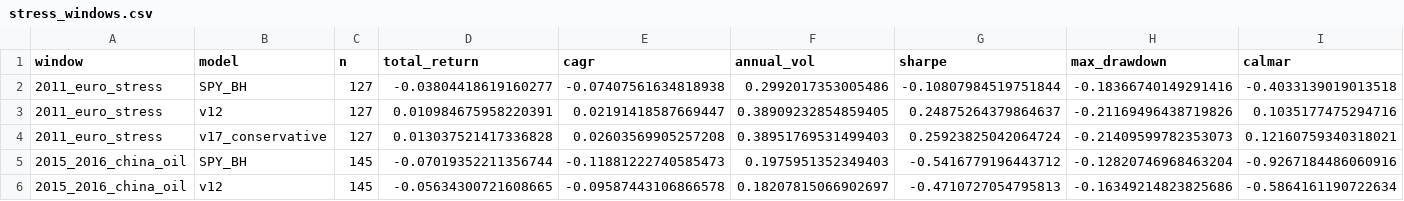
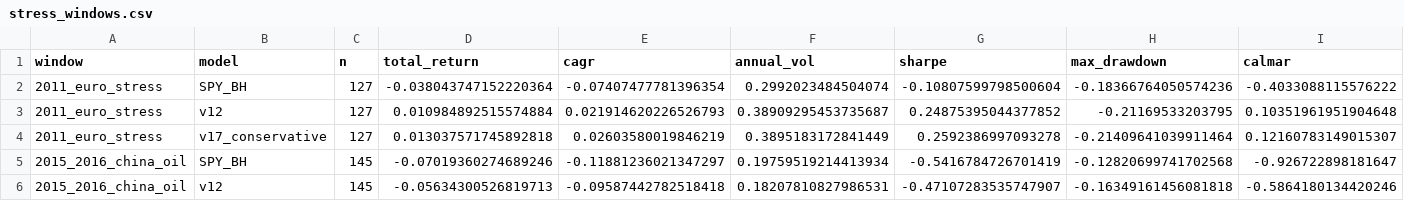
Before and after one commit to evantykwork02/spy-v17-production, a CSV file: outputs_v17_conservative/stress_windows.csv, drawn as a sheet; only a part is shown; the diff covers the shown part only; the diff names each change by its address in the sheet, - before the commit and + after, or states it on an @@ line.

```diff
--- a/outputs_v17_conservative/stress_windows.csv
+++ b/outputs_v17_conservative/stress_windows.csv
-D2 (total_return): -0.03804418619160277
+D2 (total_return): -0.038043747152220364
-E2 (cagr): -0.07407561634818938
+E2 (cagr): -0.07407477781396354
-F2 (annual_vol): 0.2992017353005486
+F2 (annual_vol): 0.2992023484504074
-G2 (sharpe): -0.10807984519751844
+G2 (sharpe): -0.10807599798500604
-H2 (max_drawdown): -0.18366740149291416
+H2 (max_drawdown): -0.18366764050574236
-I2 (calmar): -0.4033139019013518
+I2 (calmar): -0.4033088115576222
-D3 (total_return): 0.010984675958220391
+D3 (total_return): 0.010984892515574884
-E3 (cagr): 0.02191418587669447
+E3 (cagr): 0.021914620226526793
-F3 (annual_vol): 0.38909232854859405
+F3 (annual_vol): 0.38909295453735687
-G3 (sharpe): 0.24875264379864637
+G3 (sharpe): 0.24875395044377852
-H3 (max_drawdown): -0.21169496438719826
+H3 (max_drawdown): -0.21169533203795
-I3 (calmar): 0.1035177475294716
+I3 (calmar): 0.10351961951904648
-D4 (total_return): 0.013037521417336828
+D4 (total_return): 0.013037571745892818
-E4 (cagr): 0.02603569905257208
+E4 (cagr): 0.02603580019846219
-F4 (annual_vol): 0.38951769531499403
+F4 (annual_vol): 0.3895183172841449
-G4 (sharpe): 0.25923825042064724
+G4 (sharpe): 0.2592386997093278
-H4 (max_drawdown): -0.21409599782353073
+H4 (max_drawdown): -0.21409641039911464
-I4 (calmar): 0.12160759340318021
+I4 (calmar): 0.12160783149015307
-D5 (total_return): -0.07019352211356744
+D5 (total_return): -0.07019360274689246
-E5 (cagr): -0.11881222740585473
+E5 (cagr): -0.11881236021347297
-F5 (annual_vol): 0.1975951352349403
+F5 (annual_vol): 0.19759519214413934
-G5 (sharpe): -0.5416779196443712
+G5 (sharpe): -0.5416784726701419
-H5 (max_drawdown): -0.12820746968463204
+H5 (max_drawdown): -0.12820699741702568
-I5 (calmar): -0.9267184486060916
+I5 (calmar): -0.926722898181647
-D6 (total_return): -0.05634300721608665
+D6 (total_return): -0.05634300526819713
-E6 (cagr): -0.09587443106866578
+E6 (cagr): -0.09587442782518418
-F6 (annual_vol): 0.18207815066902697
+F6 (annual_vol): 0.18207810827986531
-G6 (sharpe): -0.4710727054795813
+G6 (sharpe): -0.47107283535747907
-H6 (max_drawdown): -0.16349214823825686
+H6 (max_drawdown): -0.16349161456081818
-I6 (calmar): -0.5864161190722634
+I6 (calmar): -0.5864180134420246
```
Also changed, not shown: 96 edited cells elsewhere in this file, live_tracker/live_signal_periods.csv, outputs_v17_conservative/diagnostics.csv, 9 other files.
